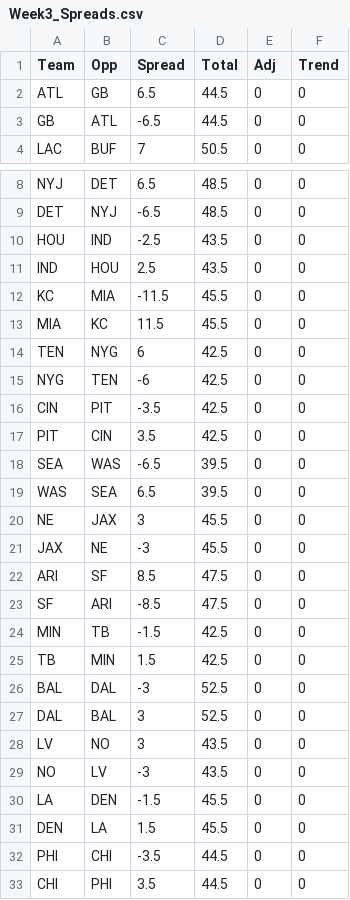
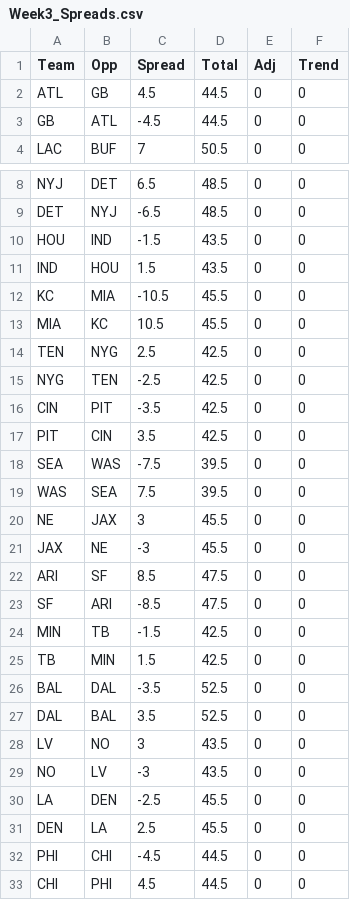
Before and after one commit to Deanomite1967/Deanomite_NFL_Picks_App, a CSV file: Week3_Spreads.csv, drawn as a sheet; only a part is shown, gaps mark what is left out.

Commit message:
Adjust spreads for Week 3 matchups
Updated spreads for several teams in Week 3.

```diff
--- a/Week3_Spreads.csv
+++ b/Week3_Spreads.csv
@@ -1,4 +1,4 @@
 Team,Opp,Spread,Total,Adj,Trend
-ATL,GB,6.5,44.5,0,0
-GB,ATL,-6.5,44.5,0,0
+ATL,GB,4.5,44.5,0,0
+GB,ATL,-4.5,44.5,0,0
 LAC,BUF,7,50.5,0,0
@@ -9,12 +9,12 @@ NYJ,DET,6.5,48.5,0,0
 DET,NYJ,-6.5,48.5,0,0
-HOU,IND,-2.5,43.5,0,0
-IND,HOU,2.5,43.5,0,0
-KC,MIA,-11.5,45.5,0,0
-MIA,KC,11.5,45.5,0,0
-TEN,NYG,6,42.5,0,0
-NYG,TEN,-6,42.5,0,0
+HOU,IND,-1.5,43.5,0,0
+IND,HOU,1.5,43.5,0,0
+KC,MIA,-10.5,45.5,0,0
+MIA,KC,10.5,45.5,0,0
+TEN,NYG,2.5,42.5,0,0
+NYG,TEN,-2.5,42.5,0,0
 CIN,PIT,-3.5,42.5,0,0
 PIT,CIN,3.5,42.5,0,0
-SEA,WAS,-6.5,39.5,0,0
-WAS,SEA,6.5,39.5,0,0
+SEA,WAS,-7.5,39.5,0,0
+WAS,SEA,7.5,39.5,0,0
 NE,JAX,3,45.5,0,0
@@ -25,9 +25,9 @@ MIN,TB,-1.5,42.5,0,0
 TB,MIN,1.5,42.5,0,0
-BAL,DAL,-3,52.5,0,0
-DAL,BAL,3,52.5,0,0
+BAL,DAL,-3.5,52.5,0,0
+DAL,BAL,3.5,52.5,0,0
 LV,NO,3,43.5,0,0
 NO,LV,-3,43.5,0,0
-LA,DEN,-1.5,45.5,0,0
-DEN,LA,1.5,45.5,0,0
-PHI,CHI,-3.5,44.5,0,0
-CHI,PHI,3.5,44.5,0,0
+LA,DEN,-2.5,45.5,0,0
+DEN,LA,2.5,45.5,0,0
+PHI,CHI,-4.5,44.5,0,0
+CHI,PHI,4.5,44.5,0,0
```
